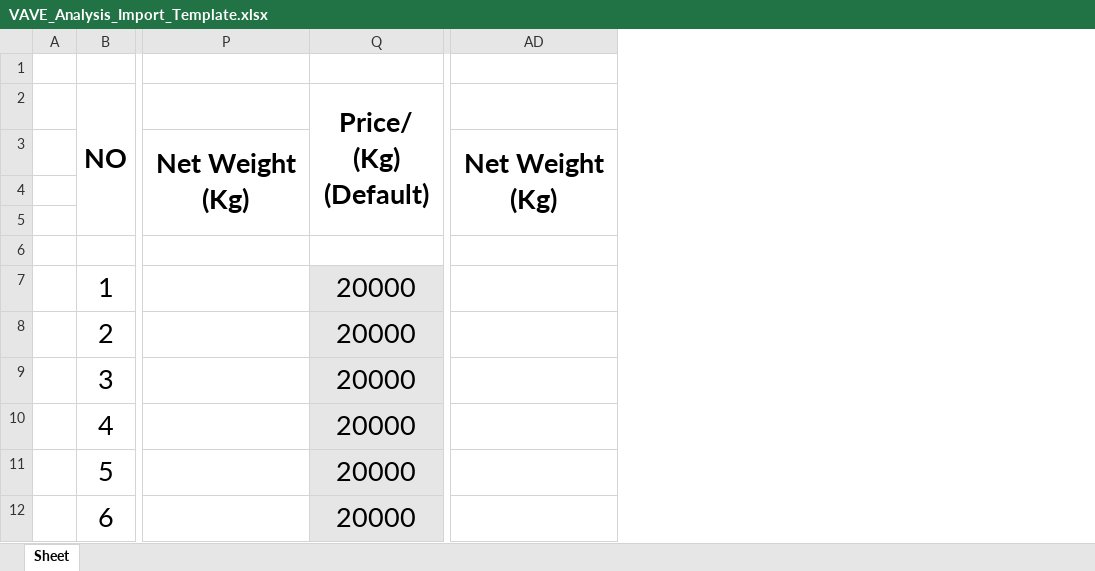
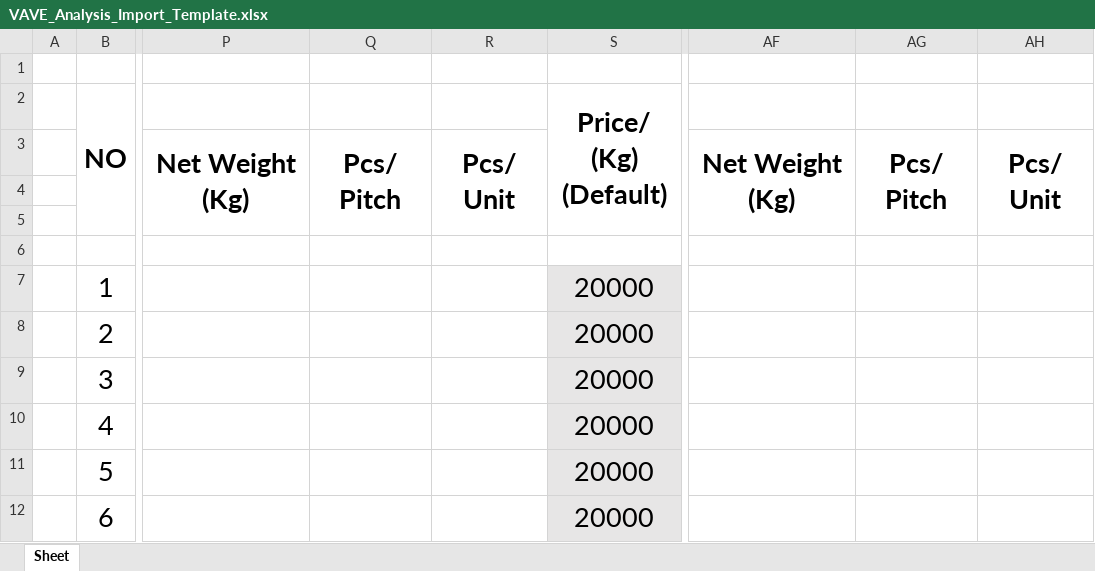
Before and after one commit to rofiqkholid/promise-inventory, an Excel workbook: app/templates/VAVE_Analysis_Import_Template.xlsx, sheet Sheet, drawn as a sheet; only a part is shown, gaps mark what is left out; values as stored, in another font and other column widths than the file's, no borders; charts and pictures not drawn; the diff names each change by its address in the sheet, - before the commit and + after, or states it on an @@ line.

Commit message:
add pcs/pitc & pcs/unit in vave

```diff
--- a/app/templates/VAVE_Analysis_Import_Template.xlsx (sheet Sheet)
+++ b/app/templates/VAVE_Analysis_Import_Template.xlsx (sheet Sheet)
+column Q, row 3: Pcs/ Pitch
+column R, row 3: Pcs/ Unit
+column AG, row 3: Pcs/ Pitch
+column AH, row 3: Pcs/ Unit
```
Also changed, not shown: formulas that keep their value, charts or pictures, 7 other files.
